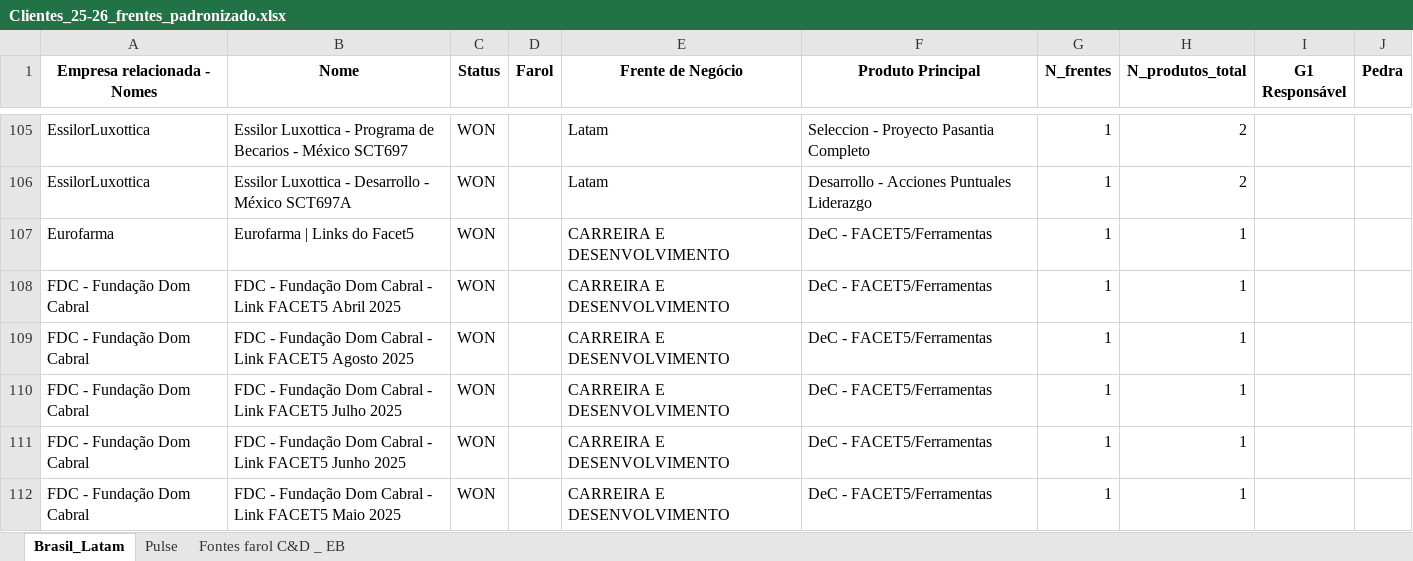
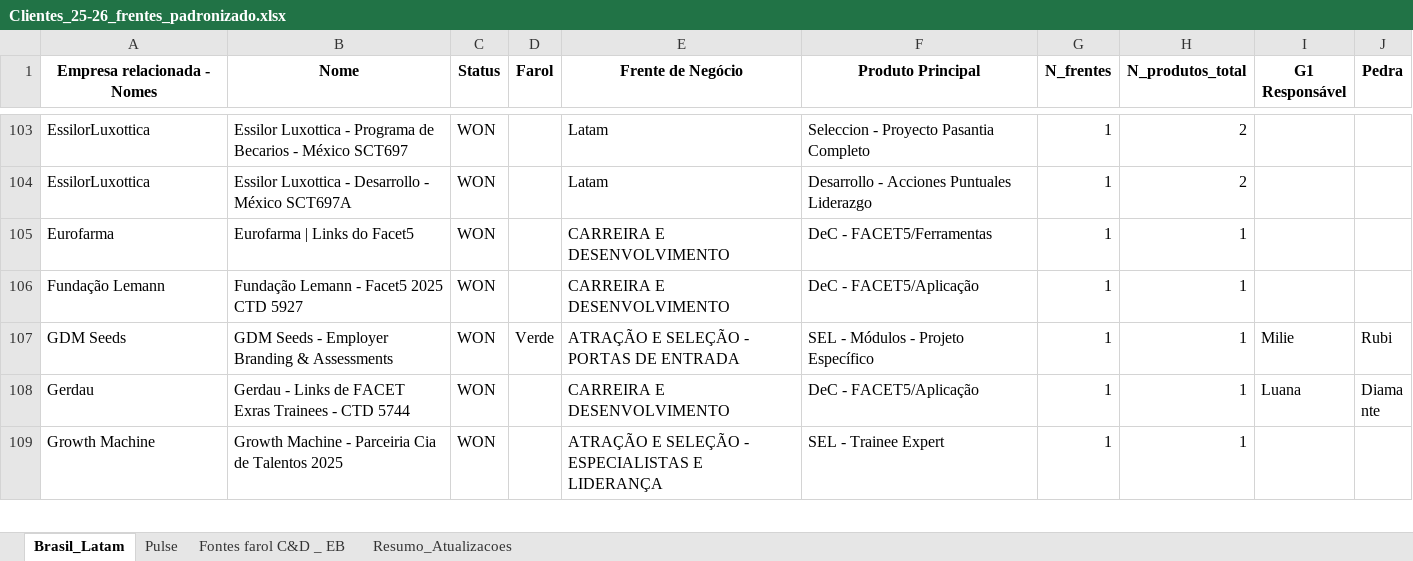
Before and after one commit to LucasF-Moreira/clientes_frentes, an Excel workbook: Clientes_25-26_frentes_padronizado.xlsx, sheet Brasil_Latam, drawn as a sheet; only a part is shown, gaps mark what is left out; the shorter side is filled out with more unchanged rows; values as stored, in another font and other column widths than the file's, no borders; removed rows and columns are numbered as before the commit, all else as after; the diff covers the shown part only; the diff names each change by its address in the sheet, - before the commit and + after, or states it on an @@ line.

```diff
--- a/Clientes_25-26_frentes_padronizado.xlsx (sheet Brasil_Latam)
+++ b/Clientes_25-26_frentes_padronizado.xlsx (sheet Brasil_Latam)
+sheet tab: Resumo_Atualizacoes
-row 108: FDC - Fundação Dom Cabral | FDC - Fundação Dom Cabral - Link FACET5 Abril 2025 | WON |  | CARREIRA E DESENVOLVIMENTO | DeC - FACET5/Ferramentas | 1 | 1
-row 109: FDC - Fundação Dom Cabral | FDC - Fundação Dom Cabral - Link FACET5 Agosto 2025 | WON |  | CARREIRA E DESENVOLVIMENTO | DeC - FACET5/Ferramentas | 1 | 1
-row 110: FDC - Fundação Dom Cabral | FDC - Fundação Dom Cabral - Link FACET5 Julho 2025 | WON |  | CARREIRA E DESENVOLVIMENTO | DeC - FACET5/Ferramentas | 1 | 1
-row 111: FDC - Fundação Dom Cabral | FDC - Fundação Dom Cabral - Link FACET5 Junho 2025 | WON |  | CARREIRA E DESENVOLVIMENTO | DeC - FACET5/Ferramentas | 1 | 1
-row 112: FDC - Fundação Dom Cabral | FDC - Fundação Dom Cabral - Link FACET5 Maio 2025 | WON |  | CARREIRA E DESENVOLVIMENTO | DeC - FACET5/Ferramentas | 1 | 1
```
Also changed, not shown: 1 added row, 9 removed rows and 54 edited cells elsewhere in this sheet, sheet Pulse, sheet Fontes farol C&D _ EB, formulas that keep their value.
